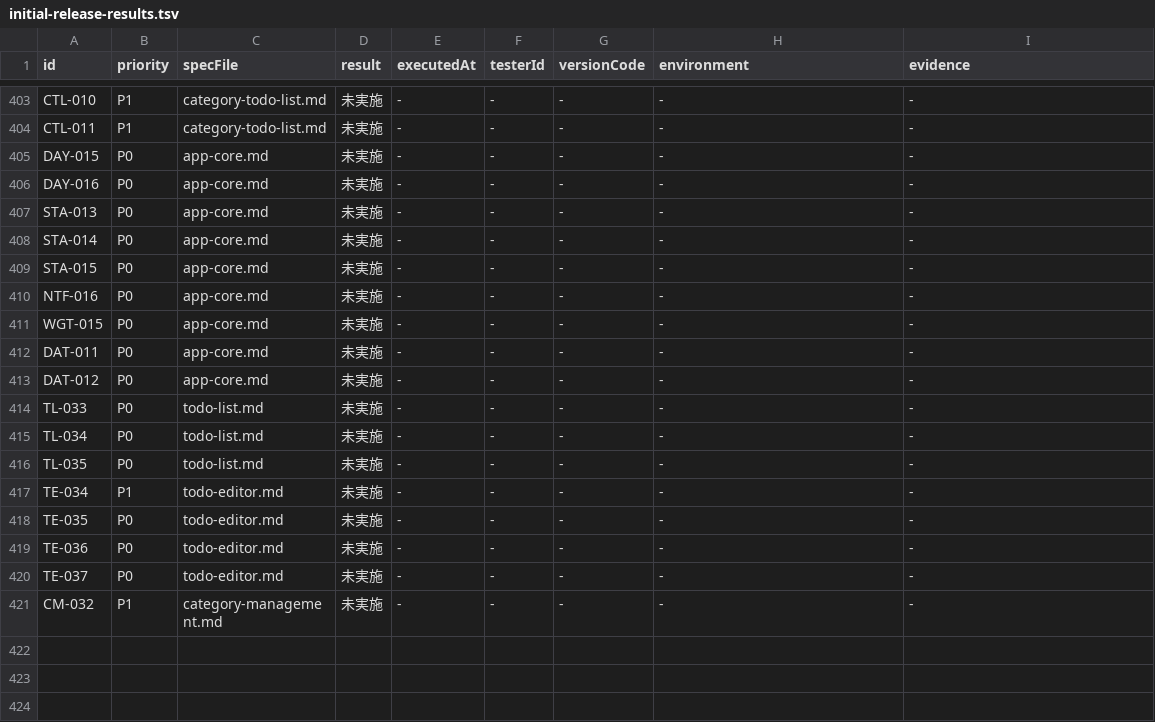
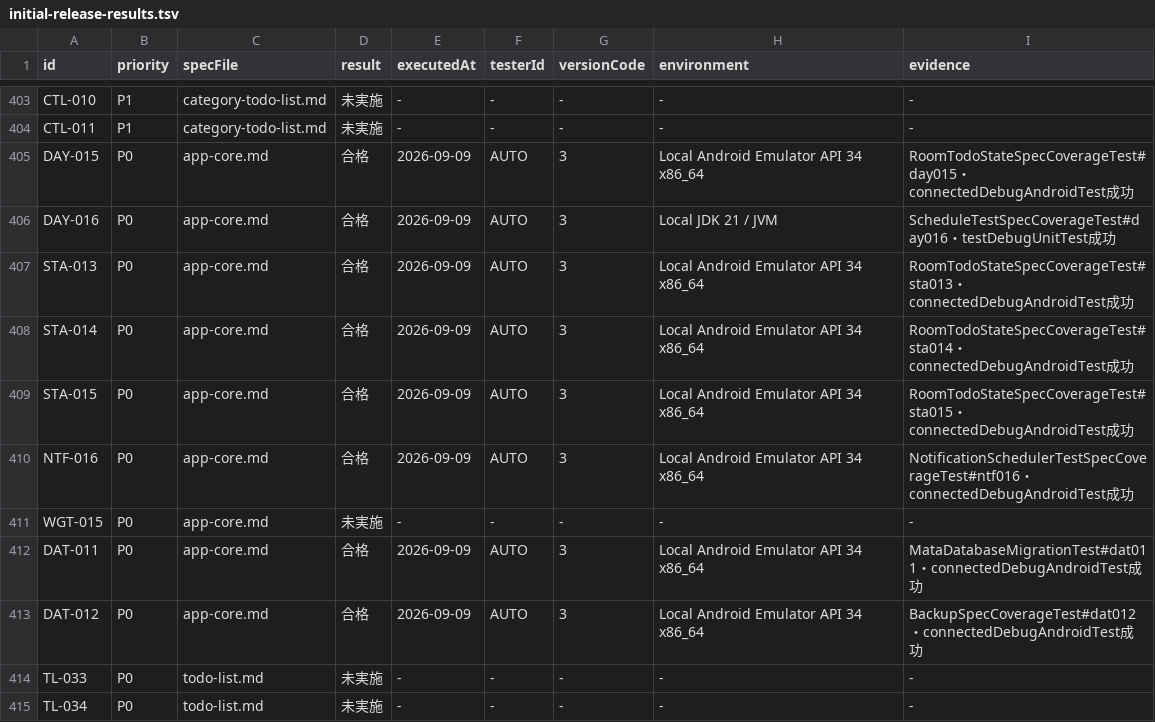
Before and after one commit to Sakemotti/MATA, a TSV file: .agents/test-specs/initial-release-results.tsv, drawn as a sheet; only a part is shown, gaps mark what is left out; the shorter side is filled out with more unchanged rows.

```diff
--- a/.agents/test-specs/initial-release-results.tsv
+++ b/.agents/test-specs/initial-release-results.tsv
@@ -404,11 +404,11 @@ CTL-010	P1	category-todo-list.md	未実施	-	-	-	-	-
 CTL-011	P1	category-todo-list.md	未実施	-	-	-	-	-
-DAY-015	P0	app-core.md	未実施	-	-	-	-	-
-DAY-016	P0	app-core.md	未実施	-	-	-	-	-
-STA-013	P0	app-core.md	未実施	-	-	-	-	-
-STA-014	P0	app-core.md	未実施	-	-	-	-	-
-STA-015	P0	app-core.md	未実施	-	-	-	-	-
-NTF-016	P0	app-core.md	未実施	-	-	-	-	-
+DAY-015	P0	app-core.md	合格	2026-09-09	AUTO	3	Local Android Emulator API 34 x86_64	RoomTodoStateSpecCoverageTest#day015・connectedDebugAndroidTest成功
+DAY-016	P0	app-core.md	合格	2026-09-09	AUTO	3	Local JDK 21 / JVM	ScheduleTestSpecCoverageTest#day016・testDebugUnitTest成功
+STA-013	P0	app-core.md	合格	2026-09-09	AUTO	3	Local Android Emulator API 34 x86_64	RoomTodoStateSpecCoverageTest#sta013・connectedDebugAndroidTest成功
+STA-014	P0	app-core.md	合格	2026-09-09	AUTO	3	Local Android Emulator API 34 x86_64	RoomTodoStateSpecCoverageTest#sta014・connectedDebugAndroidTest成功
+STA-015	P0	app-core.md	合格	2026-09-09	AUTO	3	Local Android Emulator API 34 x86_64	RoomTodoStateSpecCoverageTest#sta015・connectedDebugAndroidTest成功
+NTF-016	P0	app-core.md	合格	2026-09-09	AUTO	3	Local Android Emulator API 34 x86_64	NotificationSchedulerTestSpecCoverageTest#ntf016・connectedDebugAndroidTest成功
 WGT-015	P0	app-core.md	未実施	-	-	-	-	-
-DAT-011	P0	app-core.md	未実施	-	-	-	-	-
-DAT-012	P0	app-core.md	未実施	-	-	-	-	-
+DAT-011	P0	app-core.md	合格	2026-09-09	AUTO	3	Local Android Emulator API 34 x86_64	MataDatabaseMigrationTest#dat011・connectedDebugAndroidTest成功
+DAT-012	P0	app-core.md	合格	2026-09-09	AUTO	3	Local Android Emulator API 34 x86_64	BackupSpecCoverageTest#dat012・connectedDebugAndroidTest成功
 TL-033	P0	todo-list.md	未実施	-	-	-	-	-
```
Also changed, not shown: .agents/test-specs/automated-test-evidence.tsv, 9 other files.
